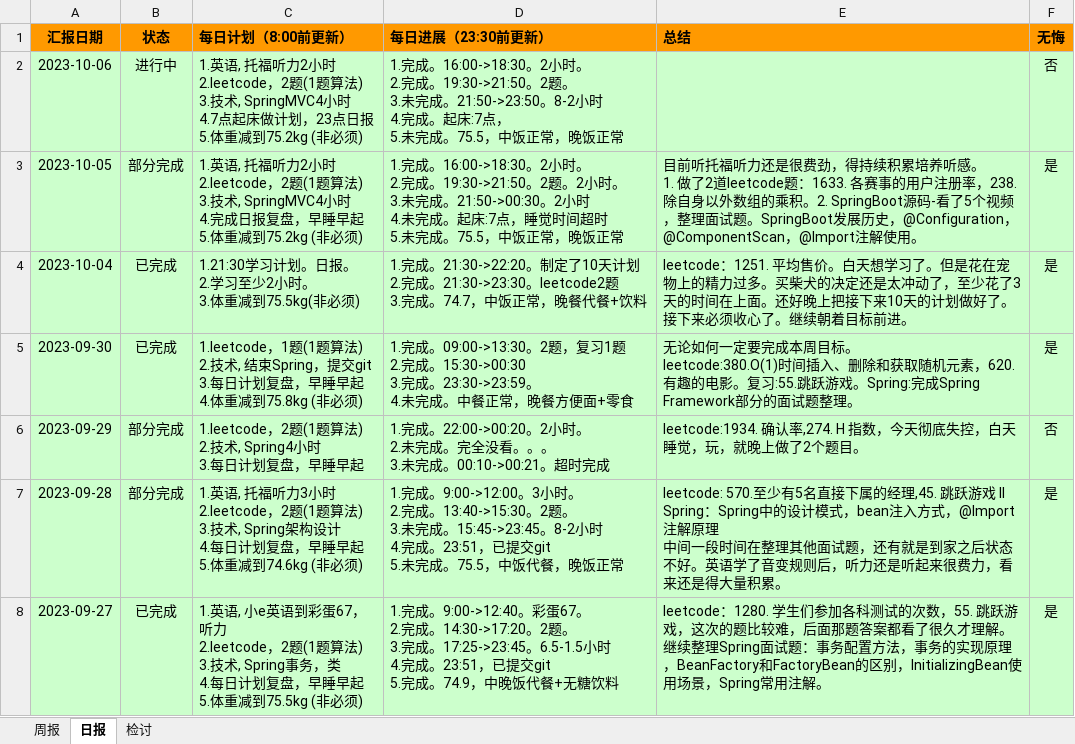
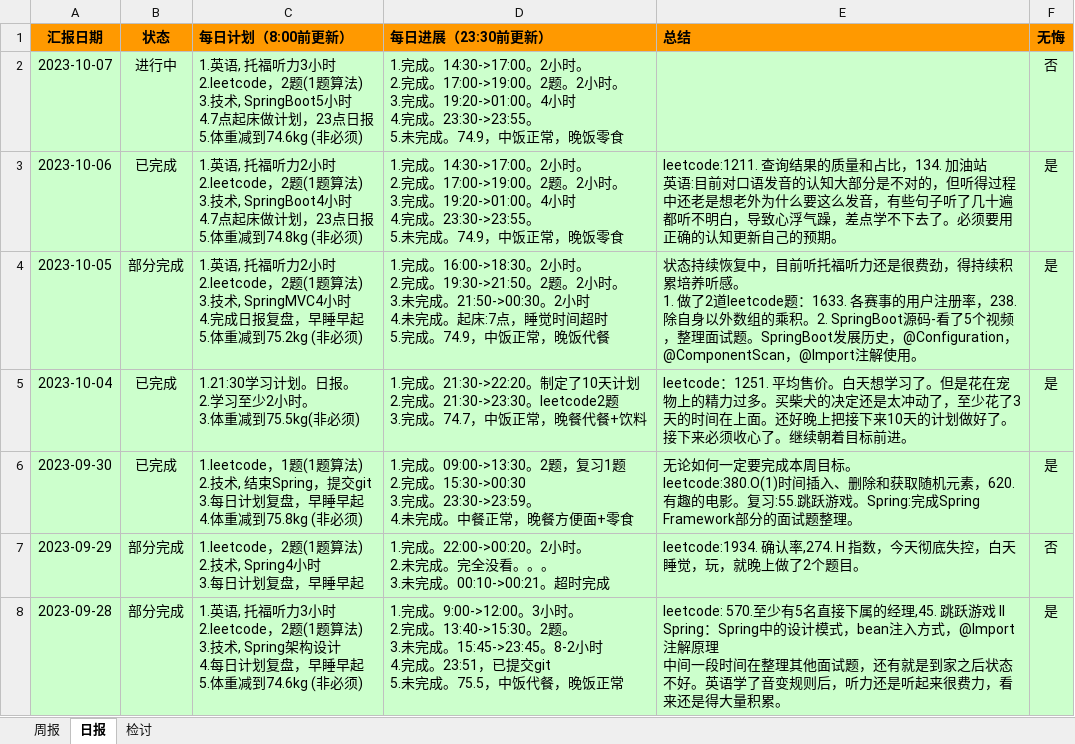
Before and after one commit to namelessmyth/beFreeCoder, an Excel workbook: report/周期报告-2023-Gem.xlsx, sheet 日报, drawn as a sheet; only a part is shown; the shorter side is filled out with more unchanged rows; values as stored, in another font and other column widths than the file's, no borders; conditional formats not drawn; addresses are those after the commit; ↵ is a line break in a cell; the diff names each change by its address in the sheet, - before the commit and + after, or states it on an @@ line.

Commit message:
1. 做了2道leetcode题：1211. 查询结果的质量和占比，134. 加油站。 1. SpringBoot源码学习，看了视频6-10，同时整理面试题。    1. @Conditional及其系列注解的作用。    1. Java SPI机制与源码。    1. 自动装配原理

```diff
--- a/report/周期报告-2023-Gem.xlsx (sheet 日报)
+++ b/report/周期报告-2023-Gem.xlsx (sheet 日报)
+row 2: 2023-10-07 | 进行中 | 1.英语, 托福听力3小时 ↵ 2.leetcode，2题(1题算法) ↵ 3.技术, SpringBoot5小时 ↵ 4.7点起床做计划，23点日报 ↵ 5.体重减到74.6kg (非必须) | 1.完成。14:30->17:00。2小时。 ↵ 2.完成。17:00->19:00。2题。2小时。 ↵ 3.完成。19:20->01:00。4小时 ↵ 4.完成。23:30->23:55。 ↵ 5.未完成。74.9，中饭正常，晚饭零食 |  | 否
-B3 (状态): 进行中
+B3 (状态): 已完成
-C3 (每日计划（8:00前更新）): …3.技术, SpringMVC4小时 ↵ 4.7点起床做计划，23点日报 ↵ 5.体重减到75.2kg (非必须…
+C3 (每日计划（8:00前更新）): …3.技术, SpringBoot4小时 ↵ 4.7点起床做计划，23点日报 ↵ 5.体重减到74.8kg (非必须…
-D3 (每日进展（23:30前更新）): 1.完成。16:00->18:30。2小时。 ↵ 2.完成。19:30->21:50。2题。 ↵ 3.未完成。21:50->23:50。8-2小时 ↵ 4.完成。起床:7点， ↵ 5.未完成。75.5，中饭正常，晚饭正常
+D3 (每日进展（23:30前更新）): 1.完成。14:30->17:00。2小时。 ↵ 2.完成。17:00->19:00。2题。2小时。 ↵ 3.完成。19:20->01:00。4小时 ↵ 4.完成。23:30->23:55。 ↵ 5.未完成。74.9，中饭正常，晚饭零食
-E3 (总结): (empty)
+E3 (总结): leetcode:1211. 查询结果的质量和占比，134. 加油站 ↵ 英语:目前对口语发音的认知大部分是不对的，但听得过程中还老是想老外为什么要这么发音，有些句子听了几十遍都听不明白，导致心浮气躁，差点学不下去了。必须要用正确的认知更新自己的预期。
-F3 (无悔): 否
+F3 (无悔): 是
-D4 (每日进展（23:30前更新）): …超时 ↵ 5.未完成。75.5，中饭正常，晚饭正常
+D4 (每日进展（23:30前更新）): …超时 ↵ 5.完成。74.9，中饭正常，晚饭代餐
-E4 (总结): 目前听托…
+E4 (总结): 状态持续恢复中，目前听托…
```
Also changed, not shown: 5 other files.
